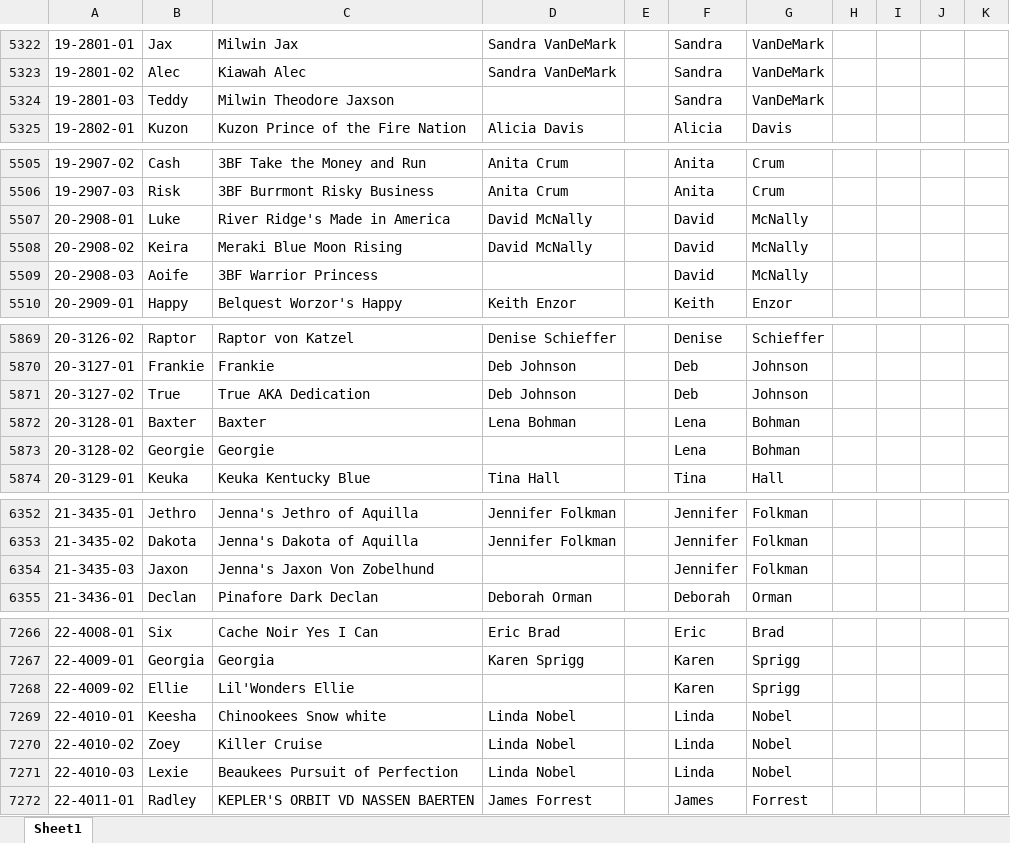
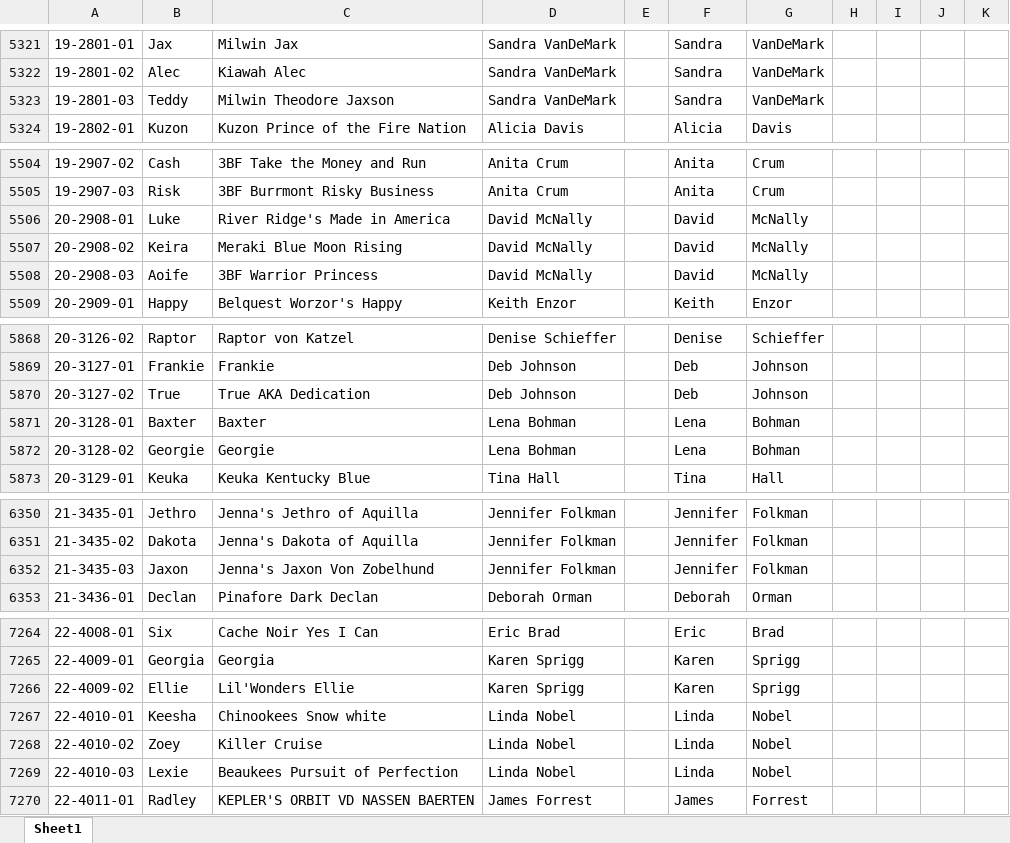
Before and after one commit to Cwagtracker/Tracker, an Excel workbook: DogInfo.xlsx, sheet Sheet1, drawn as a sheet; only a part is shown, gaps mark what is left out; values as stored, in another font and other column widths than the file's, no borders; conditional formats not drawn; addresses are those after the commit; the diff covers the shown part only; the diff names each change by its address in the sheet, - before the commit and + after, or states it on an @@ line.

```diff
--- a/DogInfo.xlsx (sheet Sheet1)
+++ b/DogInfo.xlsx (sheet Sheet1)
-D5323: (empty)
+D5323: Sandra VanDeMark
-D5508: (empty)
+D5508: David McNally
-D5872: (empty)
+D5872: Lena Bohman
-D6352: (empty)
+D6352: Jennifer Folkman
-D7266: (empty)
+D7266: Karen Sprigg
```
Also changed, not shown: 3 removed rows and 9 edited cells elsewhere in this sheet, formulas that keep their value.
